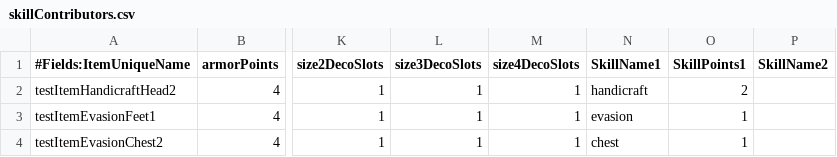
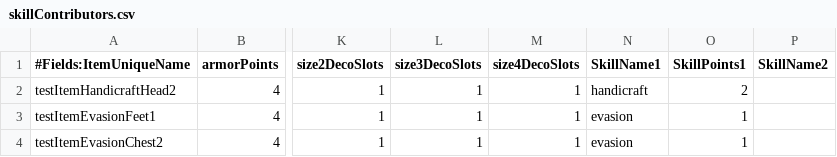
Before and after one commit to lilith72/YAASS, a CSV file: AppData/SkillContributors/skillContributors.csv, drawn as a sheet; only a part is shown, gaps mark what is left out; the diff names each change by its address in the sheet, - before the commit and + after, or states it on an @@ line.

Commit message:
quick fix

```diff
--- a/AppData/SkillContributors/skillContributors.csv
+++ b/AppData/SkillContributors/skillContributors.csv
-N4 (SkillName1): chest
+N4 (SkillName1): evasion
```
